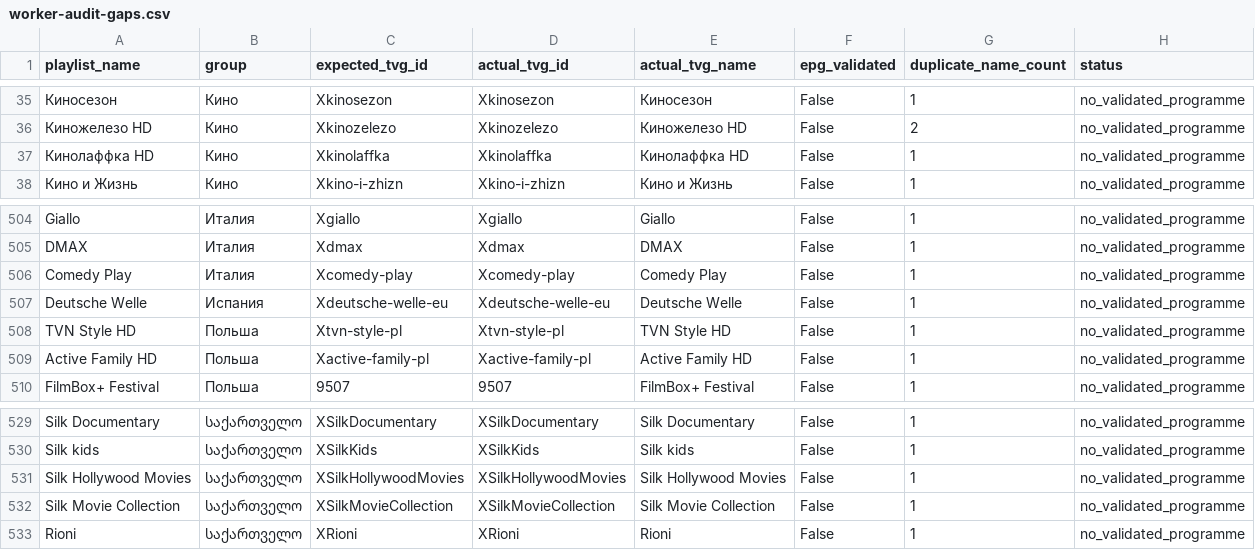
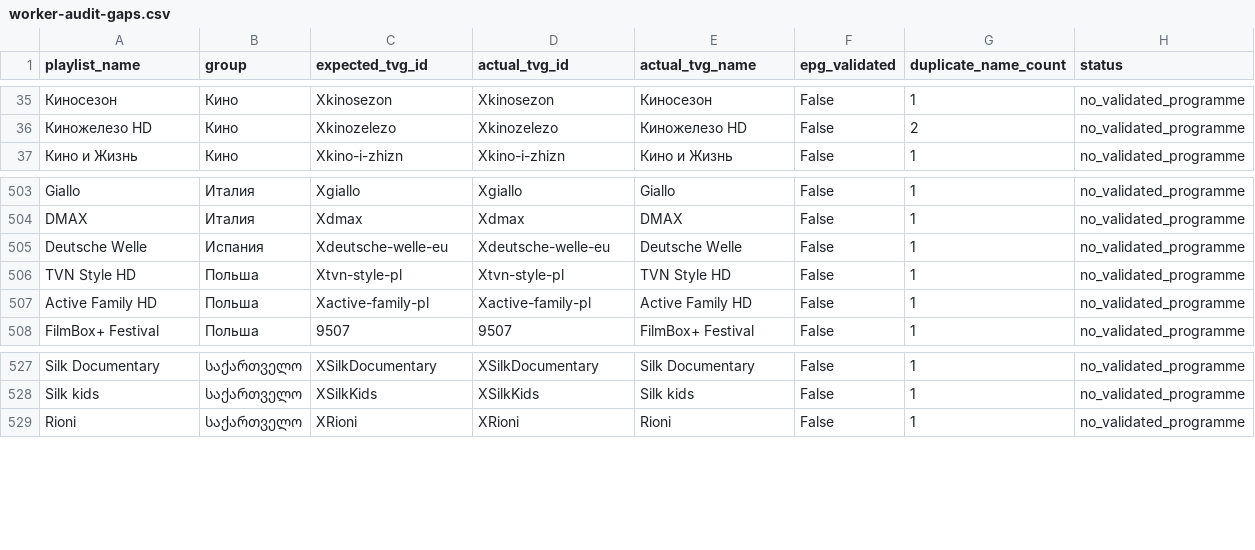
Before and after one commit to peter96son/iptv-epg-builder, a CSV file: output/worker-audit-gaps.csv, drawn as a sheet; only a part is shown, gaps mark what is left out; the diff names each change by its address in the sheet, - before the commit and + after, or states it on an @@ line.

```diff
--- a/output/worker-audit-gaps.csv
+++ b/output/worker-audit-gaps.csv
-row 37: Кинолаффка HD | Кино | Xkinolaffka | Xkinolaffka | Кинолаффка HD | False | 1 | no_validated_programme
-row 506: Comedy Play | Италия | Xcomedy-play | Xcomedy-play | Comedy Play | False | 1 | no_validated_programme
-row 531: Silk Hollywood Movies | საქართველო | XSilkHollywoodMovies | XSilkHollywoodMovies | Silk Hollywood Movies | False | 1 | no_validated_programme
-row 532: Silk Movie Collection | საქართველო | XSilkMovieCollection | XSilkMovieCollection | Silk Movie Collection | False | 1 | no_validated_programme
```
Also changed, not shown: output/worker-audit.csv, 2 other files.
